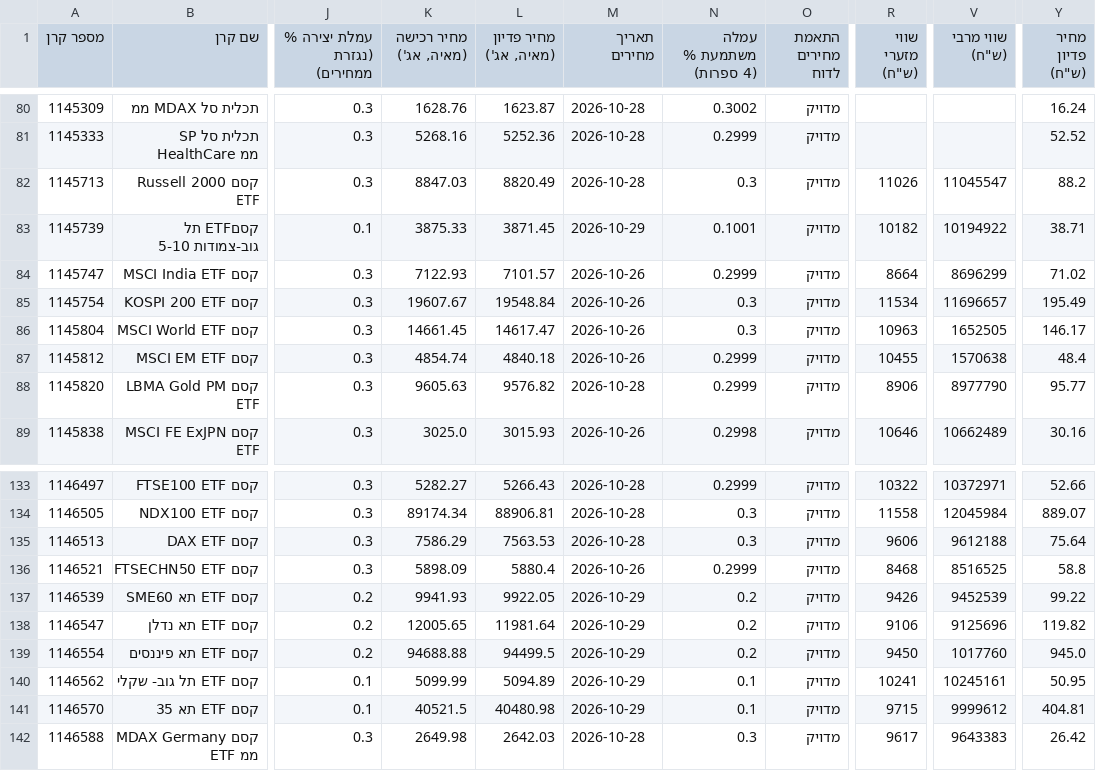
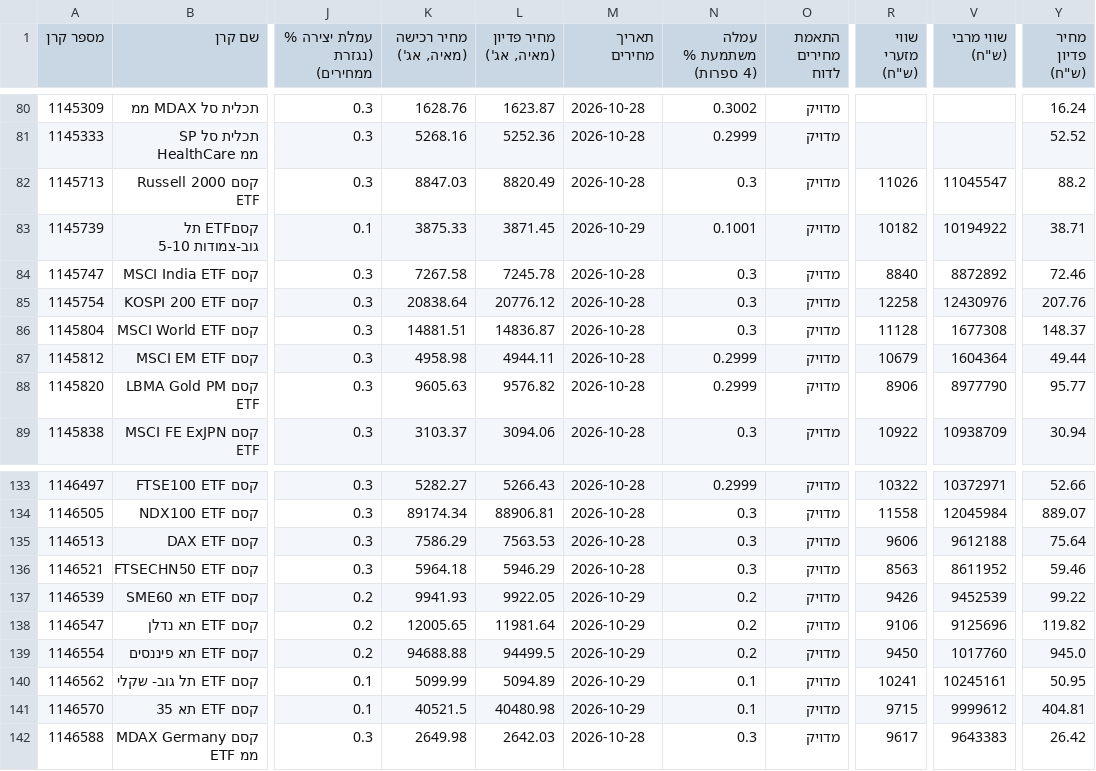
Before and after one commit to Revach123/HARD_WORKER, a CSV file: data/funds_info/creation_limits.csv, drawn as a sheet; only a part is shown, gaps mark what is left out; the diff covers the shown part only; the diff names each change by its address in the sheet, - before the commit and + after, or states it on an @@ line.

```diff
--- a/data/funds_info/creation_limits.csv
+++ b/data/funds_info/creation_limits.csv
-K84 (מחיר רכישה (מאיה, אג')): 7122.93
+K84 (מחיר רכישה (מאיה, אג')): 7267.58
-L84 (מחיר פדיון (מאיה, אג')): 7101.57
+L84 (מחיר פדיון (מאיה, אג')): 7245.78
-M84:M87 (תאריך מחירים): 2026-10-26
+M84:M87 (תאריך מחירים): 2026-10-28
-N84 (עמלה משתמעת % (4 ספרות)): 0.2999
+N84 (עמלה משתמעת % (4 ספרות)): 0.3
-R84 (שווי מזערי (ש"ח)): 8664
+R84 (שווי מזערי (ש"ח)): 8840
-V84 (שווי מרבי (ש"ח)): 8696299
+V84 (שווי מרבי (ש"ח)): 8872892
-Y84 (מחיר פדיון (ש"ח)): 71.02
+Y84 (מחיר פדיון (ש"ח)): 72.46
-K85 (מחיר רכישה (מאיה, אג')): 19607.67
+K85 (מחיר רכישה (מאיה, אג')): 20838.64
-L85 (מחיר פדיון (מאיה, אג')): 19548.84
+L85 (מחיר פדיון (מאיה, אג')): 20776.12
-R85 (שווי מזערי (ש"ח)): 11534
+R85 (שווי מזערי (ש"ח)): 12258
-V85 (שווי מרבי (ש"ח)): 11696657
+V85 (שווי מרבי (ש"ח)): 12430976
-Y85 (מחיר פדיון (ש"ח)): 195.49
+Y85 (מחיר פדיון (ש"ח)): 207.76
-K86 (מחיר רכישה (מאיה, אג')): 14661.45
+K86 (מחיר רכישה (מאיה, אג')): 14881.51
-L86 (מחיר פדיון (מאיה, אג')): 14617.47
+L86 (מחיר פדיון (מאיה, אג')): 14836.87
-R86 (שווי מזערי (ש"ח)): 10963
+R86 (שווי מזערי (ש"ח)): 11128
-V86 (שווי מרבי (ש"ח)): 1652505
+V86 (שווי מרבי (ש"ח)): 1677308
-Y86 (מחיר פדיון (ש"ח)): 146.17
+Y86 (מחיר פדיון (ש"ח)): 148.37
-K87 (מחיר רכישה (מאיה, אג')): 4854.74
+K87 (מחיר רכישה (מאיה, אג')): 4958.98
-L87 (מחיר פדיון (מאיה, אג')): 4840.18
+L87 (מחיר פדיון (מאיה, אג')): 4944.11
-R87 (שווי מזערי (ש"ח)): 10455
+R87 (שווי מזערי (ש"ח)): 10679
-V87 (שווי מרבי (ש"ח)): 1570638
+V87 (שווי מרבי (ש"ח)): 1604364
-Y87 (מחיר פדיון (ש"ח)): 48.4
+Y87 (מחיר פדיון (ש"ח)): 49.44
-K89 (מחיר רכישה (מאיה, אג')): 3025.0
+K89 (מחיר רכישה (מאיה, אג')): 3103.37
-L89 (מחיר פדיון (מאיה, אג')): 3015.93
+L89 (מחיר פדיון (מאיה, אג')): 3094.06
-M89 (תאריך מחירים): 2026-10-26
+M89 (תאריך מחירים): 2026-10-28
-N89 (עמלה משתמעת % (4 ספרות)): 0.2998
+N89 (עמלה משתמעת % (4 ספרות)): 0.3
-R89 (שווי מזערי (ש"ח)): 10646
+R89 (שווי מזערי (ש"ח)): 10922
-V89 (שווי מרבי (ש"ח)): 10662489
+V89 (שווי מרבי (ש"ח)): 10938709
-Y89 (מחיר פדיון (ש"ח)): 30.16
+Y89 (מחיר פדיון (ש"ח)): 30.94
-K136 (מחיר רכישה (מאיה, אג')): 5898.09
+K136 (מחיר רכישה (מאיה, אג')): 5964.18
-L136 (מחיר פדיון (מאיה, אג')): 5880.4
+L136 (מחיר פדיון (מאיה, אג')): 5946.29
-M136 (תאריך מחירים): 2026-10-26
+M136 (תאריך מחירים): 2026-10-28
-N136 (עמלה משתמעת % (4 ספרות)): 0.2999
+N136 (עמלה משתמעת % (4 ספרות)): 0.3
-R136 (שווי מזערי (ש"ח)): 8468
+R136 (שווי מזערי (ש"ח)): 8563
-V136 (שווי מרבי (ש"ח)): 8516525
+V136 (שווי מרבי (ש"ח)): 8611952
-Y136 (מחיר פדיון (ש"ח)): 58.8
+Y136 (מחיר פדיון (ש"ח)): 59.46
```
Also changed, not shown: 112 edited cells elsewhere in this file, 1 other file.
